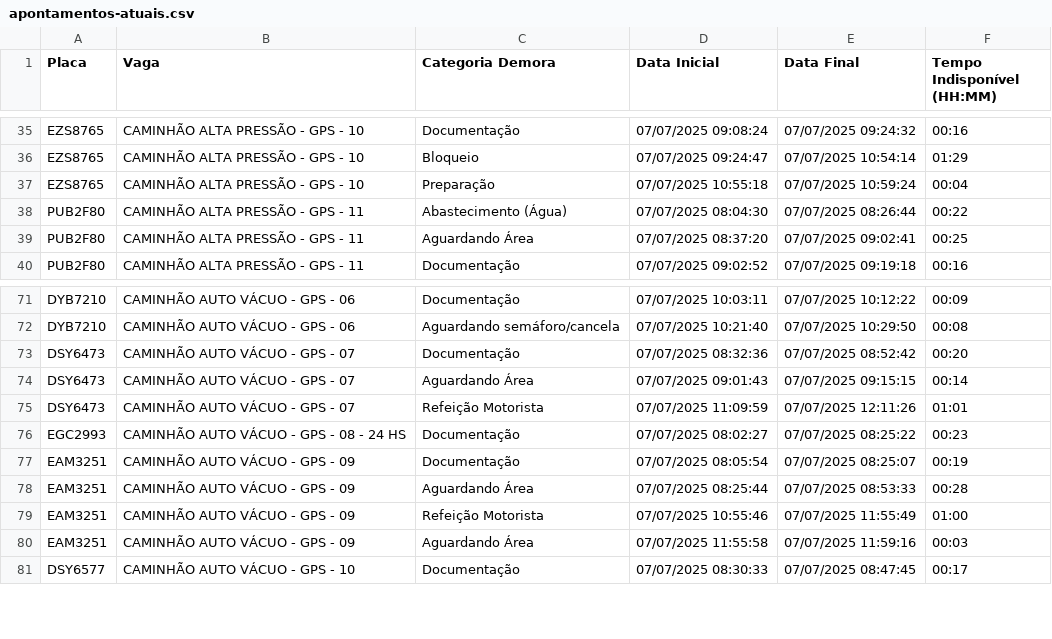
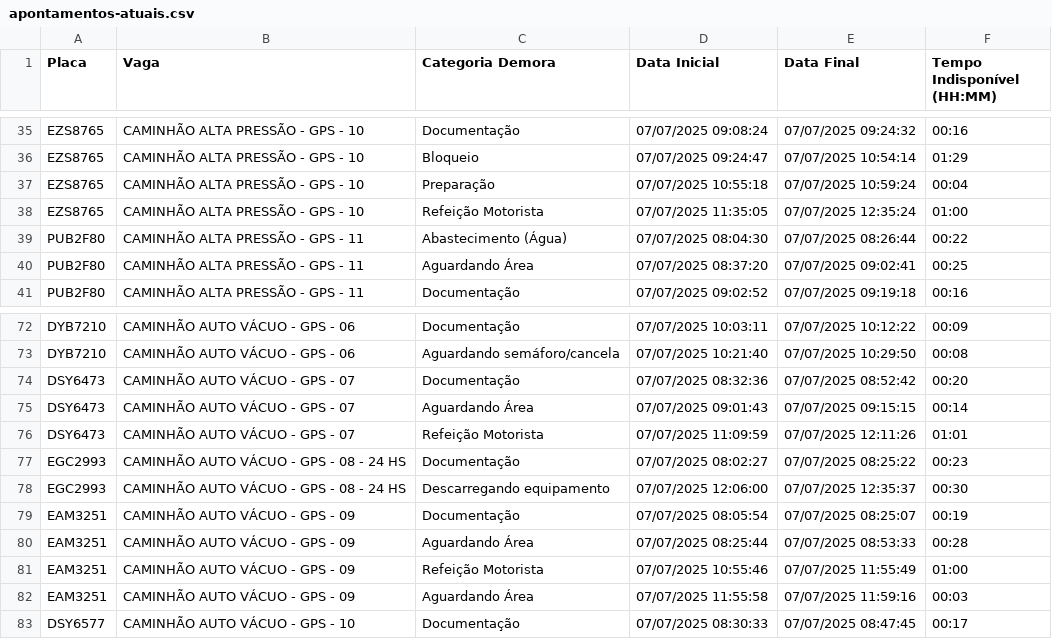
Before and after one commit to GrupoGps-Mecanizada/Apontamento-Dos-Tablets, a CSV file: data/apontamentos-atuais.csv, drawn as a sheet; only a part is shown, gaps mark what is left out; the diff names each change by its address in the sheet, - before the commit and + after, or states it on an @@ line.

Commit message:
🔄 Auto v3.3 - Refresh: 38 | Data: 1 - 07/07/2025, 12:40:52

```diff
--- a/data/apontamentos-atuais.csv
+++ b/data/apontamentos-atuais.csv
+row 38: EZS8765 | CAMINHÃO ALTA PRESSÃO - GPS - 10 | Refeição Motorista | 07/07/2025 11:35:05 | 07/07/2025 12:35:24 | 01:00
+row 78: EGC2993 | CAMINHÃO AUTO VÁCUO - GPS - 08 - 24 HS | Descarregando equipamento | 07/07/2025 12:06:00 | 07/07/2025 12:35:37 | 00:30
```
